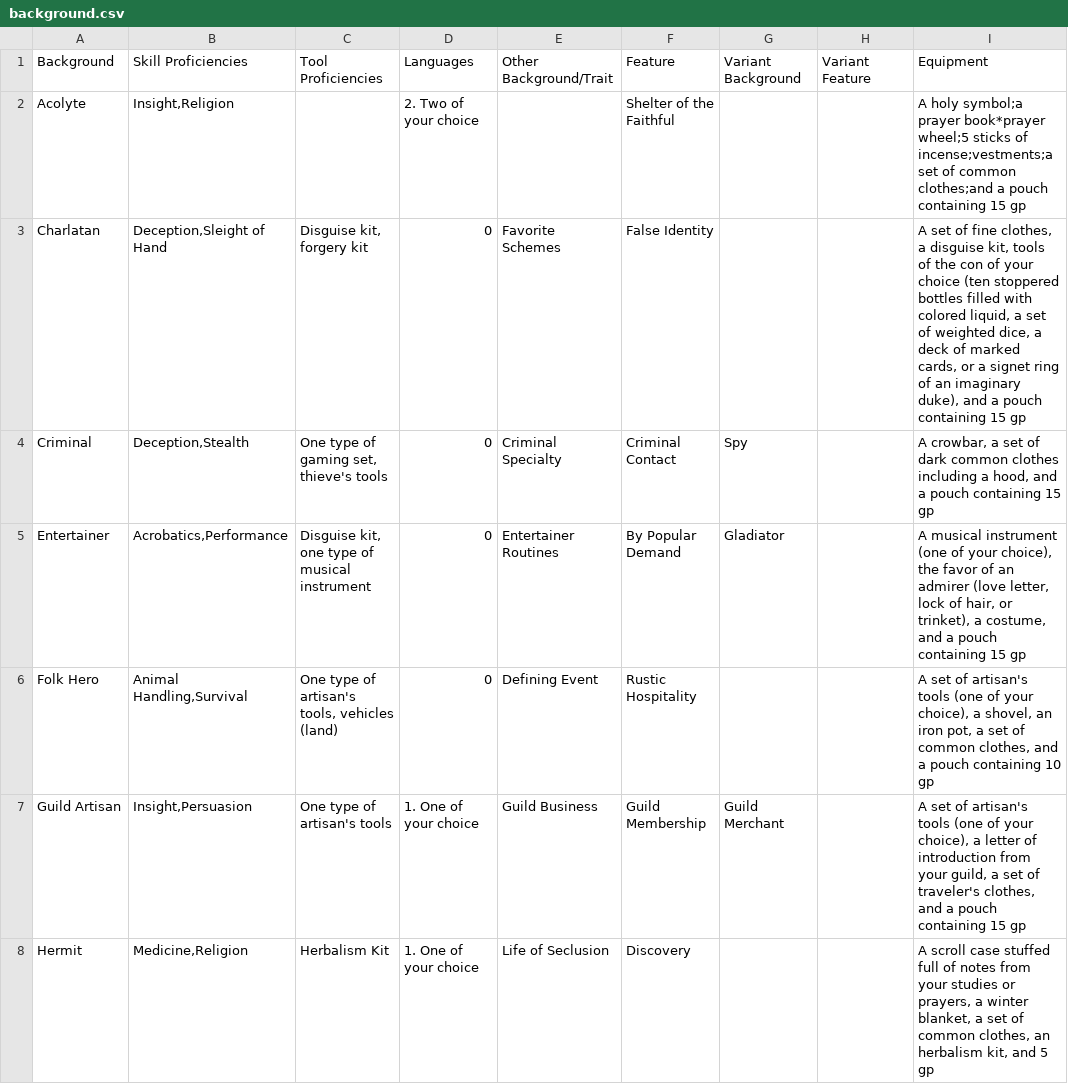
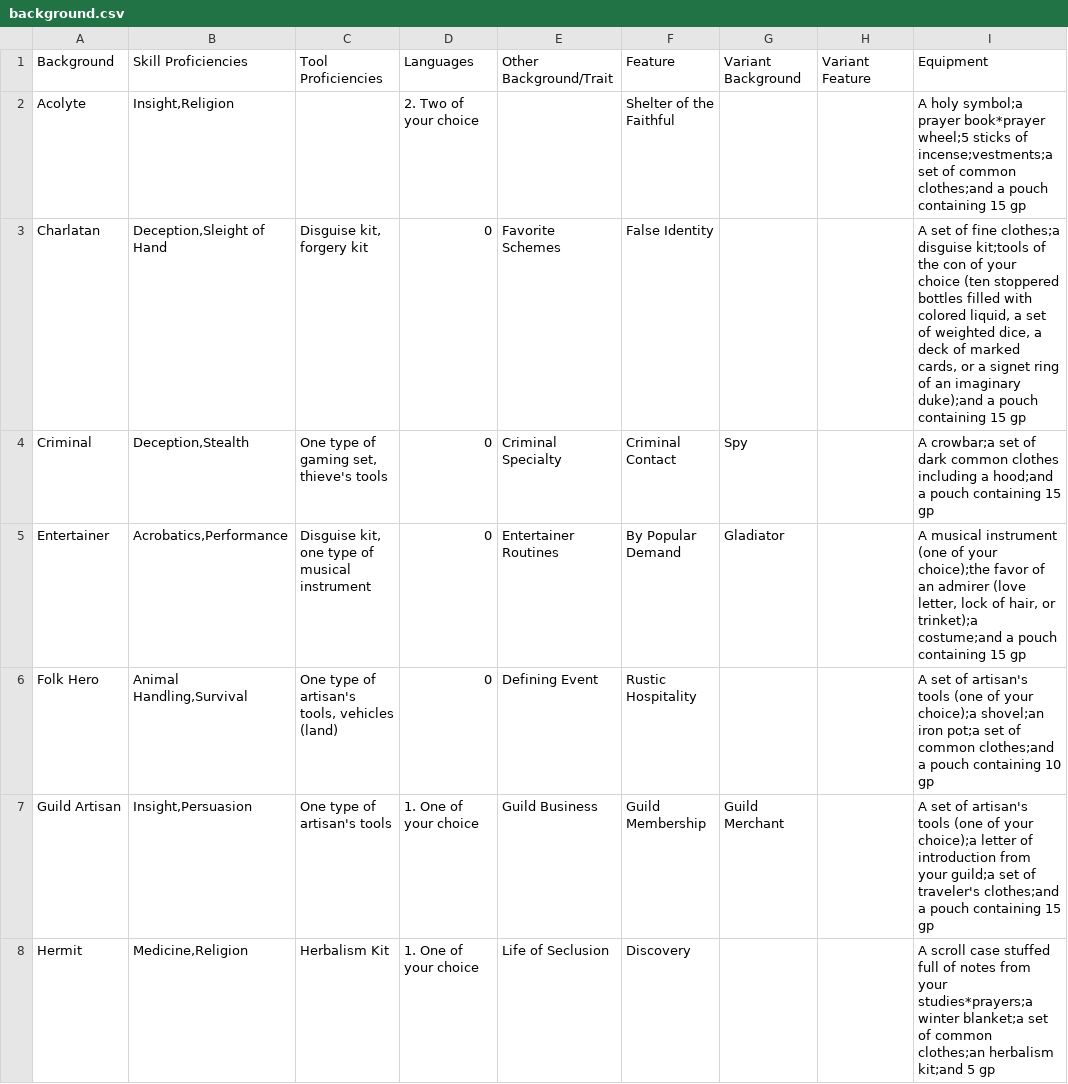
Before and after one commit to Kira-Flakes/DnD-5E-Character-Builder, a CSV file: misc/background.csv, drawn as a sheet; only a part is shown; the diff covers the shown part only.

```diff
--- a/misc/background.csv
+++ b/misc/background.csv
@@ -2,7 +2,7 @@ Background,Skill Proficiencies,Tool Proficiencies,Languages,Other Background/Tra
 Acolyte,"Insight,Religion",,2. Two of your choice,,Shelter of the Faithful,,,A holy symbol;a prayer book*prayer wheel;5 sticks of incense;vestments;a set of common clothes;and a pouch containing 15 gp
-Charlatan,"Deception,Sleight of Hand","Disguise kit, forgery kit",0,Favorite Schemes,False Identity,,,"A set of fine clothes, a disguise kit, tools of the con of your choice (ten stoppered bottles filled with colored liquid, a set of weighted dice, a deck of marked cards, or a signet ring of an imaginary duke), and a pouch containing 15 gp"
-Criminal,"Deception,Stealth","One type of gaming set, thieve's tools",0,Criminal Specialty,Criminal Contact,Spy,,"A crowbar, a set of dark common clothes including a hood, and a pouch containing 15 gp"
-Entertainer,"Acrobatics,Performance","Disguise kit, one type of musical instrument",0,Entertainer Routines,By Popular Demand,Gladiator,,"A musical instrument (one of your choice), the favor of an admirer (love letter, lock of hair, or trinket), a costume, and a pouch containing 15 gp"
-Folk Hero,"Animal Handling,Survival","One type of artisan's tools, vehicles (land)",0,Defining Event,Rustic Hospitality,,,"A set of artisan's tools (one of your choice), a shovel, an iron pot, a set of common clothes, and a pouch containing 10 gp"
-Guild Artisan,"Insight,Persuasion",One type of artisan's tools,1. One of your choice,Guild Business,Guild Membership,Guild Merchant,,"A set of artisan's tools (one of your choice), a letter of introduction from your guild, a set of traveler's clothes, and a pouch containing 15 gp"
-Hermit,"Medicine,Religion",Herbalism Kit,1. One of your choice,Life of Seclusion,Discovery,,,"A scroll case stuffed full of notes from your studies or prayers, a winter blanket, a set of common clothes, an herbalism kit, and 5 gp"
+Charlatan,"Deception,Sleight of Hand","Disguise kit, forgery kit",0,Favorite Schemes,False Identity,,,"A set of fine clothes;a disguise kit;tools of the con of your choice (ten stoppered bottles filled with colored liquid, a set of weighted dice, a deck of marked cards, or a signet ring of an imaginary duke);and a pouch containing 15 gp"
+Criminal,"Deception,Stealth","One type of gaming set, thieve's tools",0,Criminal Specialty,Criminal Contact,Spy,,A crowbar;a set of dark common clothes including a hood;and a pouch containing 15 gp
+Entertainer,"Acrobatics,Performance","Disguise kit, one type of musical instrument",0,Entertainer Routines,By Popular Demand,Gladiator,,"A musical instrument (one of your choice);the favor of an admirer (love letter, lock of hair, or trinket);a costume;and a pouch containing 15 gp"
+Folk Hero,"Animal Handling,Survival","One type of artisan's tools, vehicles (land)",0,Defining Event,Rustic Hospitality,,,A set of artisan's tools (one of your choice);a shovel;an iron pot;a set of common clothes;and a pouch containing 10 gp
+Guild Artisan,"Insight,Persuasion",One type of artisan's tools,1. One of your choice,Guild Business,Guild Membership,Guild Merchant,,A set of artisan's tools (one of your choice);a letter of introduction from your guild;a set of traveler's clothes;and a pouch containing 15 gp
+Hermit,"Medicine,Religion",Herbalism Kit,1. One of your choice,Life of Seclusion,Discovery,,,A scroll case stuffed full of notes from your studies*prayers;a winter blanket;a set of common clothes;an herbalism kit;and 5 gp
```
Also changed, not shown: 8 edited cells elsewhere in this file, misc/classFeatures.csv, 4 other files.
